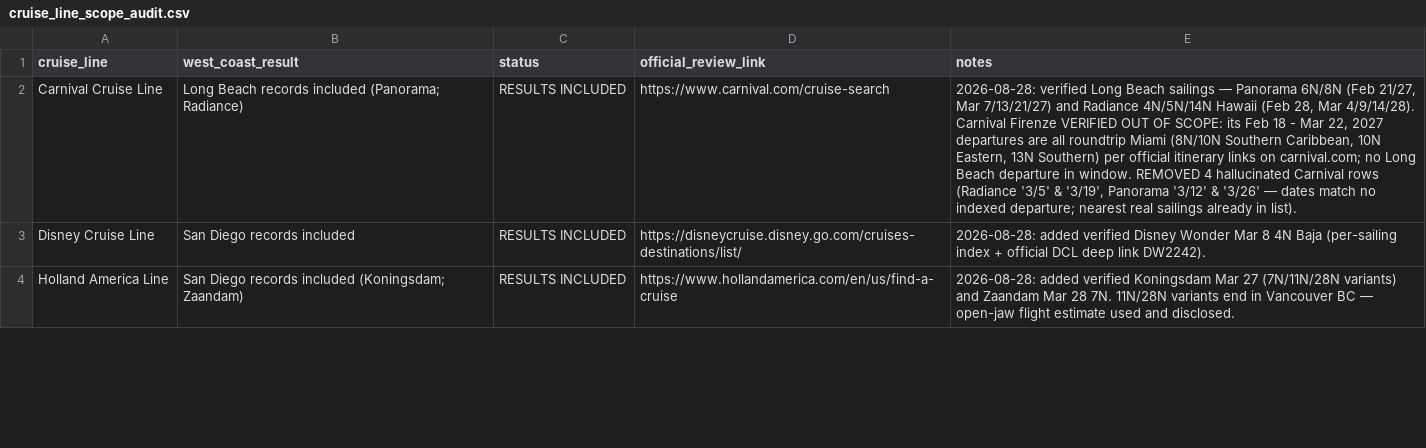
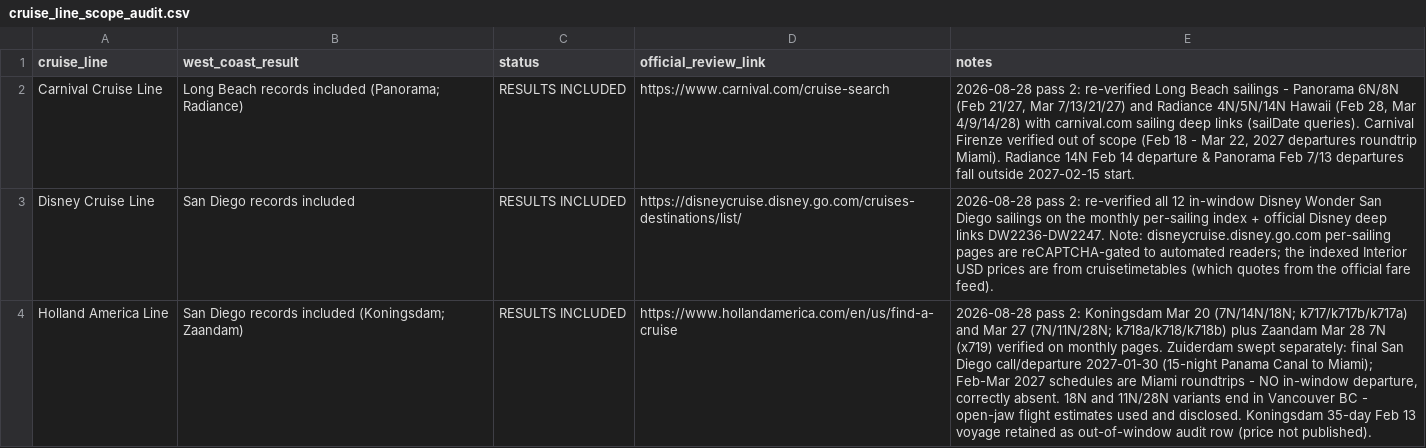
Before and after one commit to buffedlizard55-lab/CruiseDeals, a CSV file: data/cruise_line_scope_audit.csv, drawn as a sheet; only a part is shown; the diff covers the shown part only; the diff names each change by its address in the sheet, - before the commit and + after, or states it on an @@ line.

Commit message:
Pass 2: line-by-line re-verification of 77 in-window sailings
- Re-read 2027 port schedules (SD/LA/Long Beach/SF/Seattle) and per-ship
  monthly indices for every in-window sailing: date, port, duration,
  port sequence, published Interior USD price all re-checked.
- Refreshed 28 rows whose published Interior price had drifted from the
  prior snapshot; recomputed 2-adult totals.
- Corrected SD-21 (Serenade 3/28: Ensenada, Cabo & La Paz, not Mazatlan;
  $649 pp) and SD-24 (18N ends Vancouver: open-jaw flight, trip $4,548).
- Upgraded every row to a sailing-specific official deep link
  (Disney DW23xx, RCI voyage IDs, HAL k717/718/x719, Princess voyage
  codes, NCL packageIds, carnival.com sailDate pages).
- Scope audit: added Norwegian Star, Zuiderdam, Coral Princess ship
  sweeps + port-sweep coverage note (24 rows).
- KAYAK route pages re-verified (SFO-SAN $134-$287, SFO-LAX $138-$272,
  YVR-SFO $137-$290); flight planning basis unchanged.
- New per-row verification log (79 rows) + README pass-2 section.
- No new sailings found: the complete verified universe remains 77
  in-window sailings; no entries were invented to reach 50.

Co-authored-by: arena-agent <297053741+arena-agent@users.noreply.github.com>

```diff
--- a/data/cruise_line_scope_audit.csv
+++ b/data/cruise_line_scope_audit.csv
-E2 (notes): 2026-08-28: verified Long Beach sailings — Panorama 6N/8N (Feb 21/27, Mar 7/13/21/27) and Radiance 4N/5N/14N Hawaii (Feb 28, Mar 4/9/14/28). Carnival Firenze VERIFIED OUT OF SCOPE: its Feb 18 - Mar 22, 2027 departures are all roundtrip Miami (8N/10N Southern Caribbean, 10N Eastern, 13N Southern) per official itinerary links on carnival.com; no Long Beach departure in window. REMOVED 4 hallucinated Carnival rows (Radiance '3/5' & '3/19', Panorama '3/12' & '3/26' — dates match no indexed departure; nearest real sailings already in list).
+E2 (notes): 2026-08-28 pass 2: re-verified Long Beach sailings - Panorama 6N/8N (Feb 21/27, Mar 7/13/21/27) and Radiance 4N/5N/14N Hawaii (Feb 28, Mar 4/9/14/28) with carnival.com sailing deep links (sailDate queries). Carnival Firenze verified out of scope (Feb 18 - Mar 22, 2027 departures roundtrip Miami). Radiance 14N Feb 14 departure & Panorama Feb 7/13 departures fall outside 2027-02-15 start.
-E3 (notes): 2026-08-28: added verified Disney Wonder Mar 8 4N Baja (per-sailing index + official DCL deep link DW2242).
+E3 (notes): 2026-08-28 pass 2: re-verified all 12 in-window Disney Wonder San Diego sailings on the monthly per-sailing index + official Disney deep links DW2236-DW2247. Note: disneycruise.disney.go.com per-sailing pages are reCAPTCHA-gated to automated readers; the indexed Interior USD prices are from cruisetimetables (which quotes from the official fare feed).
-E4 (notes): 2026-08-28: added verified Koningsdam Mar 27 (7N/11N/28N variants) and Zaandam Mar 28 7N. 11N/28N variants end in Vancouver BC — open-jaw flight estimate used and disclosed.
+E4 (notes): 2026-08-28 pass 2: Koningsdam Mar 20 (7N/14N/18N; k717/k717b/k717a) and Mar 27 (7N/11N/28N; k718a/k718/k718b) plus Zaandam Mar 28 7N (x719) verified on monthly pages. Zuiderdam swept separately: final San Diego call/departure 2027-01-30 (15-night Panama Canal to Miami); Feb-Mar 2027 schedules are Miami roundtrips - NO in-window departure, correctly absent. 18N and 11N/28N variants end in Vancouver BC - open-jaw flight estimates used and disclosed. Koningsdam 35-day Feb 13 voyage retained as out-of-window audit row (price not published).
```
Also changed, not shown: 3 added rows and 3 edited cells elsewhere in this file, docs/data/cruise_line_scope_audit.csv, 9 other files.
